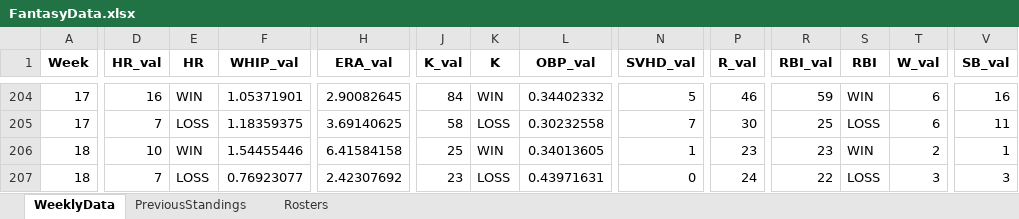
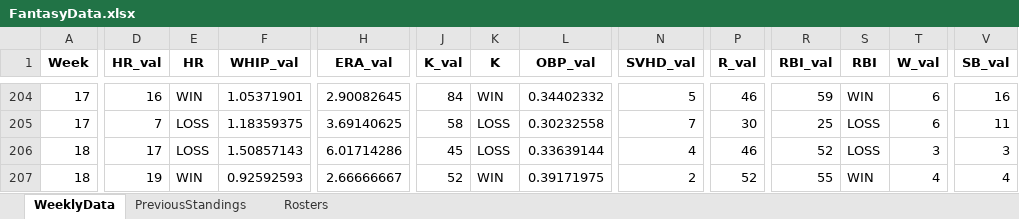
Before and after one commit to parkergeis/Fantasy-Baseball-App, an Excel workbook: data/FantasyData.xlsx, sheet WeeklyData, drawn as a sheet; only a part is shown, gaps mark what is left out; values as stored, in another font and other column widths than the file's, no borders; the diff covers the shown part only; the diff names each change by its address in the sheet, - before the commit and + after, or states it on an @@ line.

```diff
--- a/data/FantasyData.xlsx (sheet WeeklyData)
+++ b/data/FantasyData.xlsx (sheet WeeklyData)
-D206 (HR_val): 10
+D206 (HR_val): 17
-E206 (HR): WIN
+E206 (HR): LOSS
-F206 (WHIP_val): 1.54455446
+F206 (WHIP_val): 1.50857143
-H206 (ERA_val): 6.41584158
+H206 (ERA_val): 6.01714286
-J206 (K_val): 25
+J206 (K_val): 45
-K206 (K): WIN
+K206 (K): LOSS
-L206 (OBP_val): 0.34013605
+L206 (OBP_val): 0.33639144
-N206 (SVHD_val): 1
+N206 (SVHD_val): 4
-P206 (R_val): 23
+P206 (R_val): 46
-R206 (RBI_val): 23
+R206 (RBI_val): 52
-S206 (RBI): WIN
+S206 (RBI): LOSS
-T206 (W_val): 2
+T206 (W_val): 3
-V206 (SB_val): 1
+V206 (SB_val): 3
-D207 (HR_val): 7
+D207 (HR_val): 19
-E207 (HR): LOSS
+E207 (HR): WIN
-F207 (WHIP_val): 0.76923077
+F207 (WHIP_val): 0.92592593
-H207 (ERA_val): 2.42307692
+H207 (ERA_val): 2.66666667
-J207 (K_val): 23
+J207 (K_val): 52
-K207 (K): LOSS
+K207 (K): WIN
-L207 (OBP_val): 0.43971631
+L207 (OBP_val): 0.39171975
-N207 (SVHD_val): 0
+N207 (SVHD_val): 2
-P207 (R_val): 24
+P207 (R_val): 52
-R207 (RBI_val): 22
+R207 (RBI_val): 55
-S207 (RBI): LOSS
+S207 (RBI): WIN
-T207 (W_val): 3
+T207 (W_val): 4
-V207 (SB_val): 3
+V207 (SB_val): 4
```
Also changed, not shown: 12 added rows and 131 edited cells elsewhere in this sheet, sheet Rosters, sheet PreviousStandings, 9 other files.
